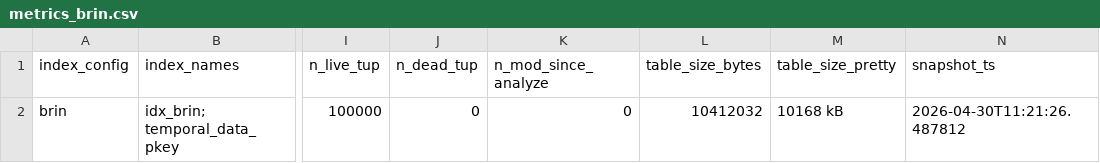
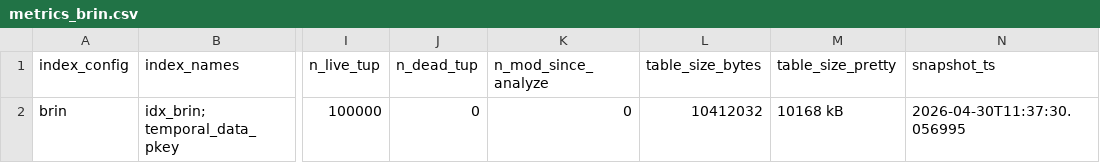
Before and after one commit to yash7312/DBIS_FINAL_project, a CSV file: experiment_logs/benchmark_matrix/metrics_brin.csv, drawn as a sheet; only a part is shown, gaps mark what is left out; the diff names each change by its address in the sheet, - before the commit and + after, or states it on an @@ line.

```diff
--- a/experiment_logs/benchmark_matrix/metrics_brin.csv
+++ b/experiment_logs/benchmark_matrix/metrics_brin.csv
-N2 (snapshot_ts): 2026-04-30T11:21:26.487812
+N2 (snapshot_ts): 2026-04-30T11:37:30.056995
```
Also changed, not shown: experiment_logs/benchmark_matrix/metrics_btree.csv, experiment_logs/benchmark_matrix/metrics_gist_attr_period.csv, 25 other files.
